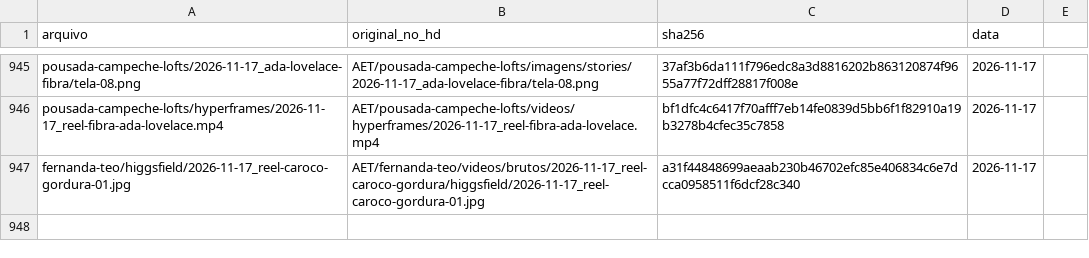
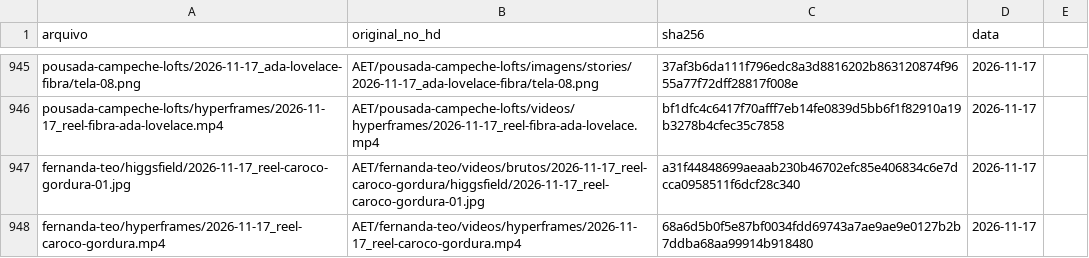
Before and after one commit to techaet/carrosseis-publico, a CSV file: manifesto.csv, drawn as a sheet; only a part is shown, gaps mark what is left out; the diff names each change by its address in the sheet, - before the commit and + after, or states it on an @@ line.

Commit message:
carrossel fernanda-teo/hyperframes

```diff
--- a/manifesto.csv
+++ b/manifesto.csv
+row 948: fernanda-teo/hyperframes/2026-11-17_reel-caroco-gordura.mp4 | AET/fernanda-teo/videos/hyperframes/2026-11-17_reel-caroco-gordura.mp4 | 68a6d5b0f5e87bf0034fdd69743a7ae9ae9e0127b2b7ddba68aa99914b918480 | 2026-11-17
```
Also changed, not shown: 1 other file.
